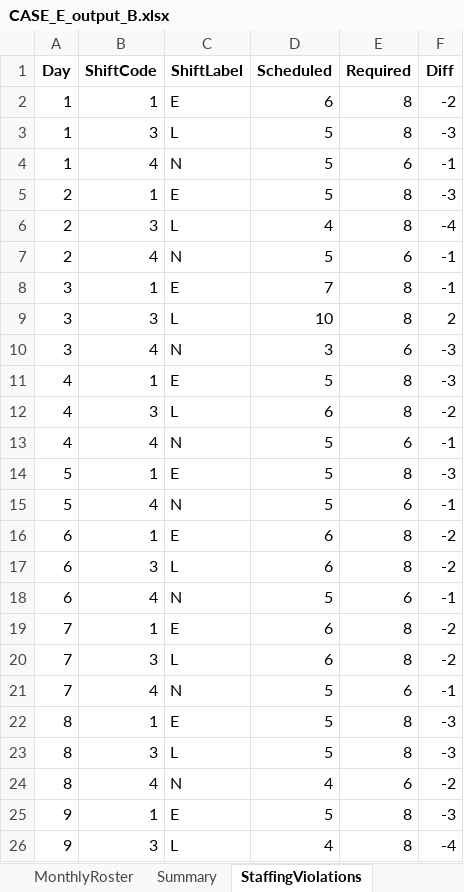
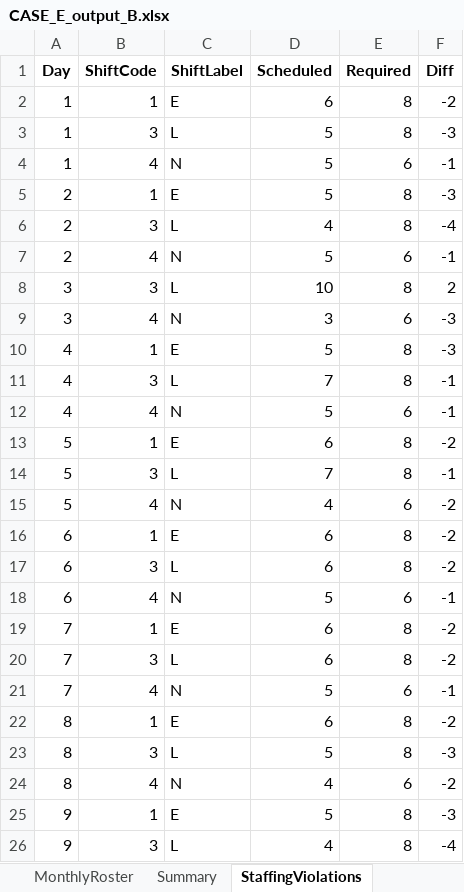
Before and after one commit to LucasGailliaerd/caseEibmcplex, an Excel workbook: CASE_E_output_B.xlsx, sheet StaffingViolations, drawn as a sheet; only a part is shown; values as stored, in another font and other column widths than the file's, no borders; removed rows and columns are numbered as before the commit, all else as after; the diff covers the shown part only; the diff names each change by its address in the sheet, - before the commit and + after, or states it on an @@ line.

```diff
--- a/CASE_E_output_B.xlsx (sheet StaffingViolations)
+++ b/CASE_E_output_B.xlsx (sheet StaffingViolations)
-row 8: 3 | 1 | E | 7 | 8 | -1
-D11 (Scheduled): 6
+D11 (Scheduled): 7
-F11 (Diff): -2
+F11 (Diff): -1
-D13 (Scheduled): 5
+D13 (Scheduled): 6
-F13 (Diff): -3
+F13 (Diff): -2
+row 14: 5 | 3 | L | 7 | 8 | -1
-D15 (Scheduled): 5
+D15 (Scheduled): 4
-F15 (Diff): -1
+F15 (Diff): -2
-D22 (Scheduled): 5
+D22 (Scheduled): 6
-F22 (Diff): -3
+F22 (Diff): -2
```
Also changed, not shown: 1 added row, 3 removed rows and 28 edited cells elsewhere in this sheet, sheet MonthlyRoster, sheet Summary, CASE_E_INPUT.xlsx, CASE_E_output_A.xlsx, 9 other files.
